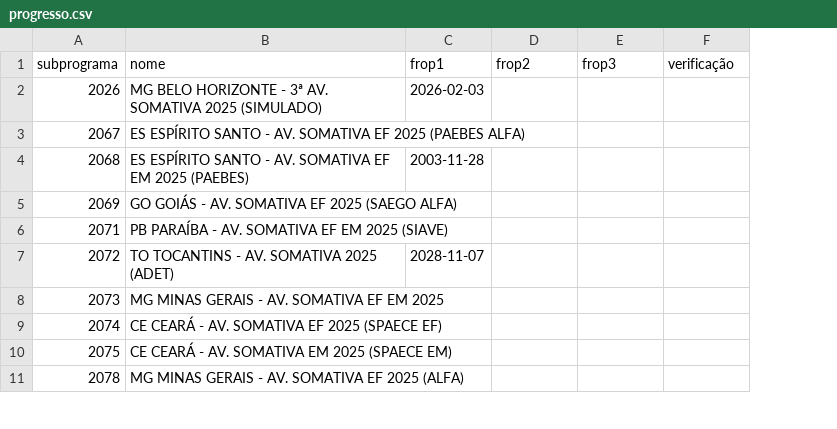
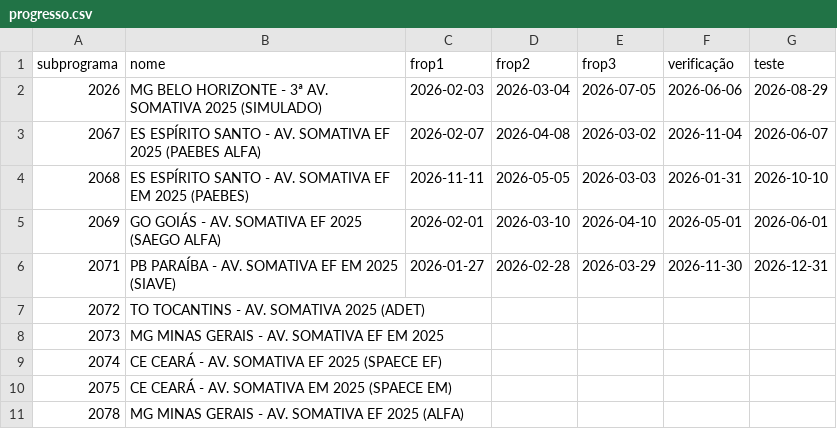
Before and after one commit to Deploy-dashboard/dashboard-monitoramento, a CSV file: progresso.csv, drawn as a sheet; only a part is shown; the diff names each change by its address in the sheet, - before the commit and + after, or states it on an @@ line.

Commit message:
tabela da quarta aba funcionando e começo do gráfico de progresso

```diff
--- a/progresso.csv
+++ b/progresso.csv
+column G (teste), rows 2-6: 2026-08-29 | 2026-06-07 | 2026-10-10 | 2026-06-01 | 2026-12-31
-D2 (frop2): (empty)
+D2 (frop2): 2026-03-04
-E2 (frop3): (empty)
+E2 (frop3): 2026-07-05
-F2 (verificação): (empty)
+F2 (verificação): 2026-06-06
-C3 (frop1): (empty)
+C3 (frop1): 2026-02-07
-D3 (frop2): (empty)
+D3 (frop2): 2026-04-08
-E3 (frop3): (empty)
+E3 (frop3): 2026-03-02
-F3 (verificação): (empty)
+F3 (verificação): 2026-11-04
-C4 (frop1): 2003-11-28
+C4 (frop1): 2026-11-11
-D4 (frop2): (empty)
+D4 (frop2): 2026-05-05
-E4 (frop3): (empty)
+E4 (frop3): 2026-03-03
-F4 (verificação): (empty)
+F4 (verificação): 2026-01-31
-C5 (frop1): (empty)
+C5 (frop1): 2026-02-01
-D5 (frop2): (empty)
+D5 (frop2): 2026-03-10
-E5 (frop3): (empty)
+E5 (frop3): 2026-04-10
-F5 (verificação): (empty)
+F5 (verificação): 2026-05-01
-C6 (frop1): (empty)
+C6 (frop1): 2026-01-27
-D6 (frop2): (empty)
+D6 (frop2): 2026-02-28
-E6 (frop3): (empty)
+E6 (frop3): 2026-03-29
-F6 (verificação): (empty)
+F6 (verificação): 2026-11-30
-C7 (frop1): 2028-11-07
+C7 (frop1): (empty)
```
Also changed, not shown: 1 other file.
